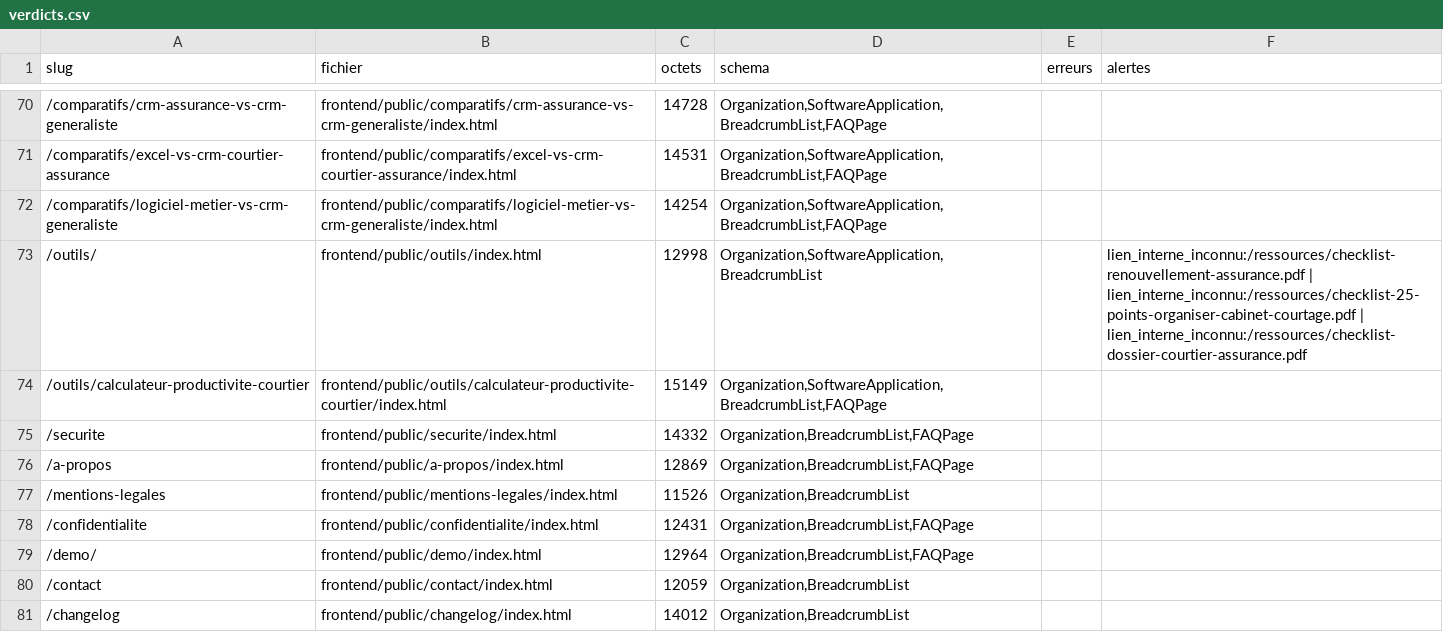
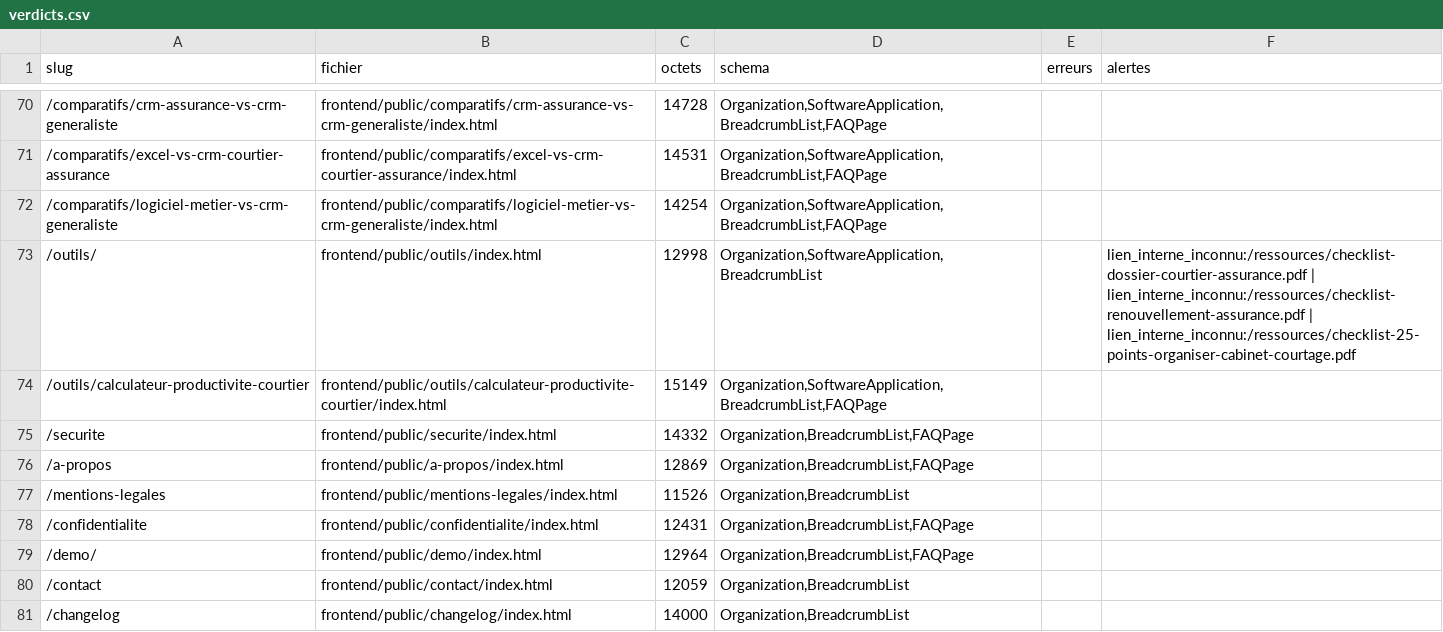
Before and after one commit to iamdalilrhasrhass-sys/COURTIA, a CSV file: seo/verdicts.csv, drawn as a sheet; only a part is shown, gaps mark what is left out.

```diff
--- a/seo/verdicts.csv
+++ b/seo/verdicts.csv
@@ -72,3 +72,3 @@ slug;fichier;octets;schema;erreurs;alertes
 /comparatifs/logiciel-metier-vs-crm-generaliste;frontend/public/comparatifs/logiciel-metier-vs-crm-generaliste/index.html;14254;Organization,SoftwareApplication,BreadcrumbList,FAQPage;;
-/outils/;frontend/public/outils/index.html;12998;Organization,SoftwareApplication,BreadcrumbList;;lien_interne_inconnu:/ressources/checklist-renouvellement-assurance.pdf | lien_interne_inconnu:/ressources/checklist-25-points-organiser-cabinet-courtage.pdf | lien_interne_inconnu:/ressources/checklist-dossier-courtier-assurance.pdf
+/outils/;frontend/public/outils/index.html;12998;Organization,SoftwareApplication,BreadcrumbList;;lien_interne_inconnu:/ressources/checklist-dossier-courtier-assurance.pdf | lien_interne_inconnu:/ressources/checklist-renouvellement-assurance.pdf | lien_interne_inconnu:/ressources/checklist-25-points-organiser-cabinet-courtage.pdf
 /outils/calculateur-productivite-courtier;frontend/public/outils/calculateur-productivite-courtier/index.html;15149;Organization,SoftwareApplication,BreadcrumbList,FAQPage;;
@@ -80,2 +80,2 @@ slug;fichier;octets;schema;erreurs;alertes
 /contact;frontend/public/contact/index.html;12059;Organization,BreadcrumbList;;
-/changelog;frontend/public/changelog/index.html;14012;Organization,BreadcrumbList;;
+/changelog;frontend/public/changelog/index.html;14000;Organization,BreadcrumbList;;
```
Also changed, not shown: 7 other files.
